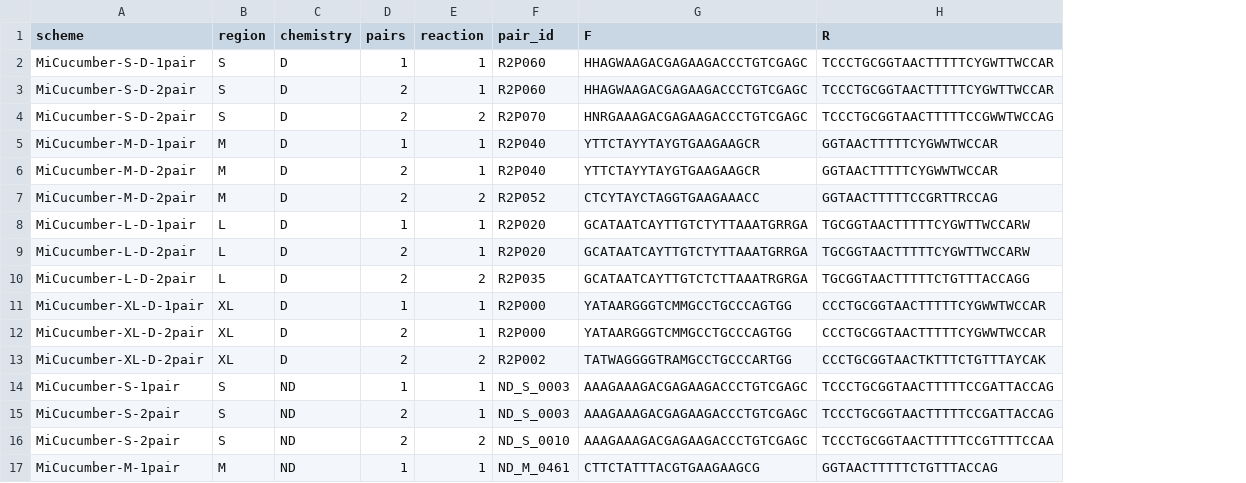
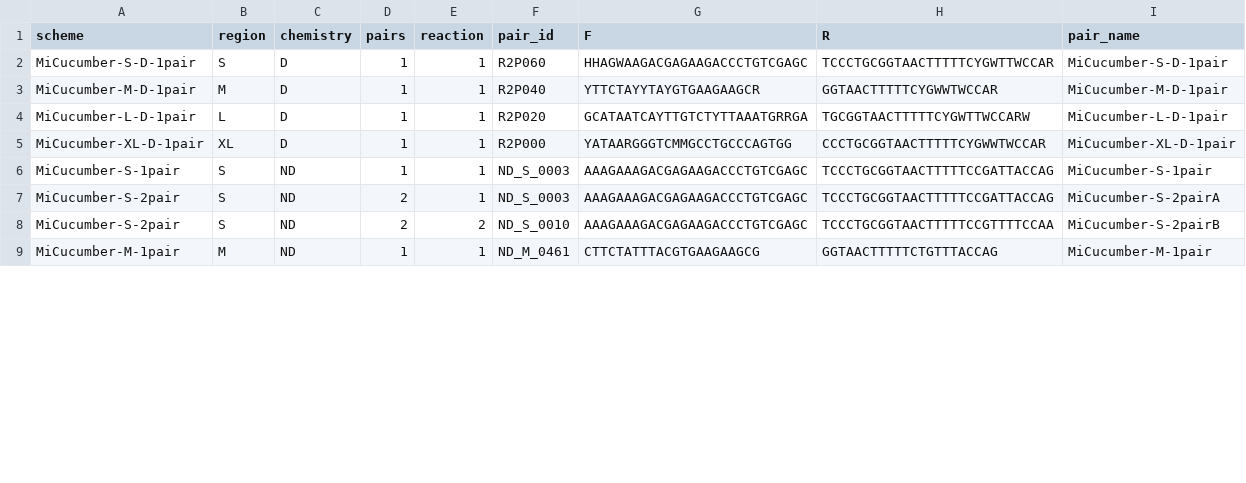
Before and after one commit to GUIBA-EX/MiCucumber, a CSV file: sequences/primer_pairs.csv, drawn as a sheet; only a part is shown; removed rows and columns are numbered as before the commit, all else as after; the diff names each change by its address in the sheet, - before the commit and + after, or states it on an @@ line.

```diff
--- a/sequences/primer_pairs.csv
+++ b/sequences/primer_pairs.csv
+column I (pair_name), rows 2-9: MiCucumber-S-D-1pair | MiCucumber-M-D-1pair | MiCucumber-L-D-1pair | MiCucumber-XL-D-1pair | MiCucumber-S-1pair | MiCucumber-S-2pairA | MiCucumber-S-2pairB | MiCucumber-M-1pair
-row 3: MiCucumber-S-D-2pair | S | D | 2 | 1 | R2P060 | HHAGWAAGACGAGAAGACCCTGTCGAGC | TCCCTGCGGTAACTTTTTCYGWTTWCCAR
-row 4: MiCucumber-S-D-2pair | S | D | 2 | 2 | R2P070 | HNRGAAAGACGAGAAGACCCTGTCGAGC | TCCCTGCGGTAACTTTTTCCGWWTWCCAG
-row 6: MiCucumber-M-D-2pair | M | D | 2 | 1 | R2P040 | YTTCTAYYTAYGTGAAGAAGCR | GGTAACTTTTTCYGWWTWCCAR
-row 7: MiCucumber-M-D-2pair | M | D | 2 | 2 | R2P052 | CTCYTAYCTAGGTGAAGAAACC | GGTAACTTTTTCCGRTTRCCAG
-row 9: MiCucumber-L-D-2pair | L | D | 2 | 1 | R2P020 | GCATAATCAYTTGTCTYTTAAATGRRGA | TGCGGTAACTTTTTCYGWTTWCCARW
-row 10: MiCucumber-L-D-2pair | L | D | 2 | 2 | R2P035 | GCATAATCAYTTGTCTCTTAAATRGRGA | TGCGGTAACTTTTTCTGTTTACCAGG
-row 12: MiCucumber-XL-D-2pair | XL | D | 2 | 1 | R2P000 | YATAARGGGTCMMGCCTGCCCAGTGG | CCCTGCGGTAACTTTTTCYGWWTWCCAR
-row 13: MiCucumber-XL-D-2pair | XL | D | 2 | 2 | R2P002 | TATWAGGGGTRAMGCCTGCCCARTGG | CCCTGCGGTAACTKTTTCTGTTTAYCAK
```
Also changed, not shown: docs/name_mapping.csv, results/comparison.csv, 40 other files.
